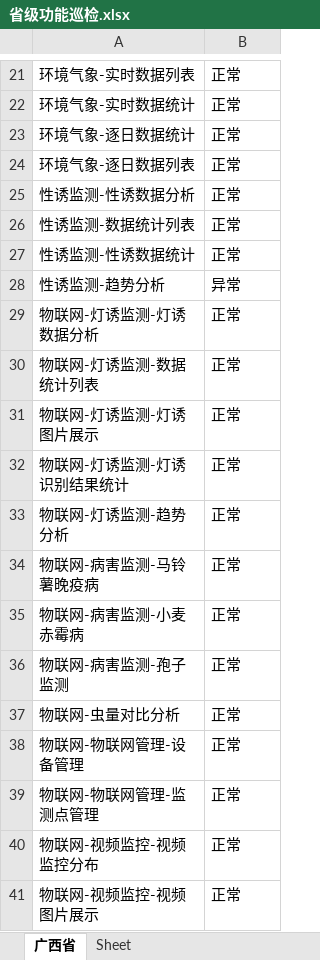
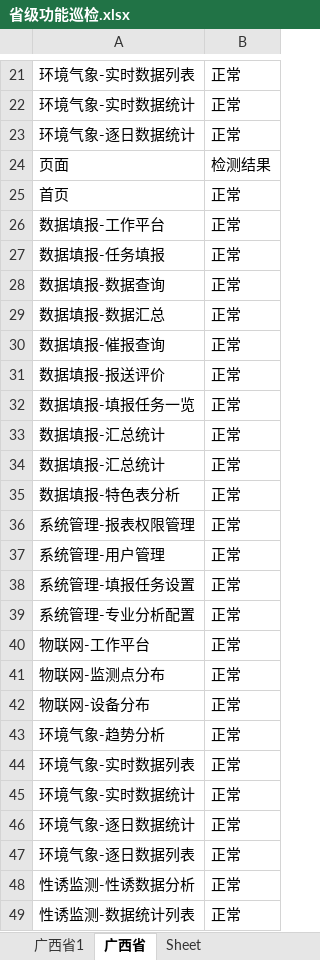
Before and after one commit to JohnnyZCX/ppms-test, an Excel workbook: outputs/省级功能巡检.xlsx, sheet 广西省, drawn as a sheet; only a part is shown, gaps mark what is left out; the shorter side is filled out with more unchanged rows; values as stored, in another font and other column widths than the file's, no borders; the diff names each change by its address in the sheet, - before the commit and + after, or states it on an @@ line.

```diff
--- a/outputs/省级功能巡检.xlsx (sheet 广西省)
+++ b/outputs/省级功能巡检.xlsx (sheet 广西省)
+sheet tab: 广西省1
+row 24: 页面 | 检测结果
+row 25: 首页 | 正常
+row 26: 数据填报-工作平台 | 正常
+row 27: 数据填报-任务填报 | 正常
+row 28: 数据填报-数据查询 | 正常
+row 29: 数据填报-数据汇总 | 正常
+row 30: 数据填报-催报查询 | 正常
+row 31: 数据填报-报送评价 | 正常
+row 32: 数据填报-填报任务一览 | 正常
+row 33: 数据填报-汇总统计 | 正常
+row 34: 数据填报-汇总统计 | 正常
+row 35: 数据填报-特色表分析 | 正常
+row 36: 系统管理-报表权限管理 | 正常
+row 37: 系统管理-用户管理 | 正常
+row 38: 系统管理-填报任务设置 | 正常
+row 39: 系统管理-专业分析配置 | 正常
+row 40: 物联网-工作平台 | 正常
+row 41: 物联网-监测点分布 | 正常
+row 42: 物联网-设备分布 | 正常
+row 43: 环境气象-趋势分析 | 正常
+row 44: 环境气象-实时数据列表 | 正常
+row 45: 环境气象-实时数据统计 | 正常
+row 46: 环境气象-逐日数据统计 | 正常
```
Also changed, not shown: 2 other files.
